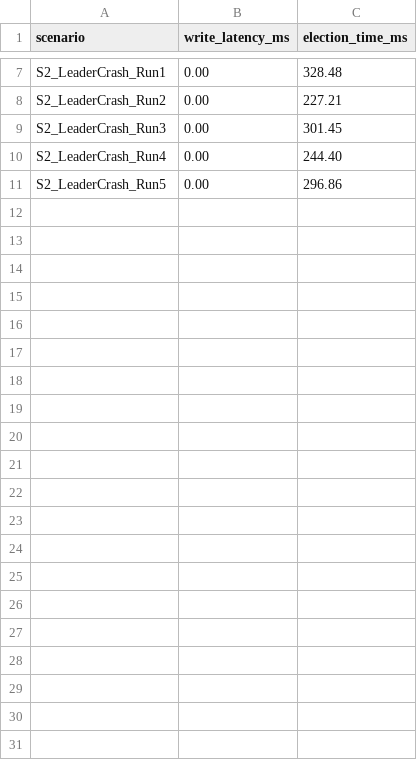
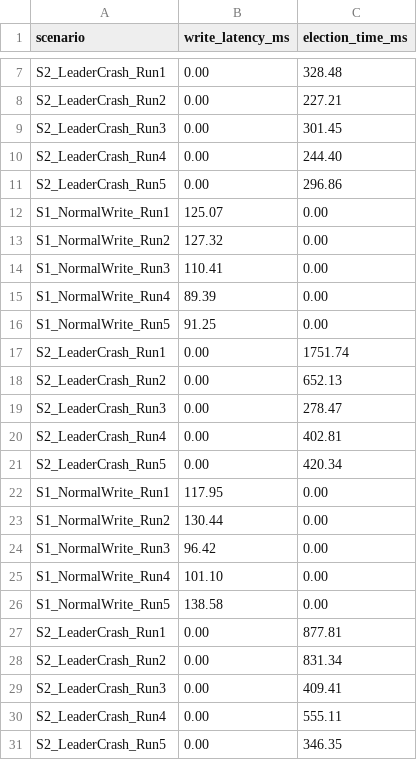
Before and after one commit to Tarandeep98/software_engg, a CSV file: benchmark_results.csv, drawn as a sheet; only a part is shown, gaps mark what is left out.

```diff
--- a/benchmark_results.csv
+++ b/benchmark_results.csv
@@ -11 +11,21 @@ S2_LeaderCrash_Run4,0.00,244.40
 S2_LeaderCrash_Run5,0.00,296.86
+S1_NormalWrite_Run1,125.07,0.00
+S1_NormalWrite_Run2,127.32,0.00
+S1_NormalWrite_Run3,110.41,0.00
+S1_NormalWrite_Run4,89.39,0.00
+S1_NormalWrite_Run5,91.25,0.00
+S2_LeaderCrash_Run1,0.00,1751.74
+S2_LeaderCrash_Run2,0.00,652.13
+S2_LeaderCrash_Run3,0.00,278.47
+S2_LeaderCrash_Run4,0.00,402.81
+S2_LeaderCrash_Run5,0.00,420.34
+S1_NormalWrite_Run1,117.95,0.00
+S1_NormalWrite_Run2,130.44,0.00
+S1_NormalWrite_Run3,96.42,0.00
+S1_NormalWrite_Run4,101.10,0.00
+S1_NormalWrite_Run5,138.58,0.00
+S2_LeaderCrash_Run1,0.00,877.81
+S2_LeaderCrash_Run2,0.00,831.34
+S2_LeaderCrash_Run3,0.00,409.41
+S2_LeaderCrash_Run4,0.00,555.11
+S2_LeaderCrash_Run5,0.00,346.35
```
Also changed, not shown: 10 other files.
